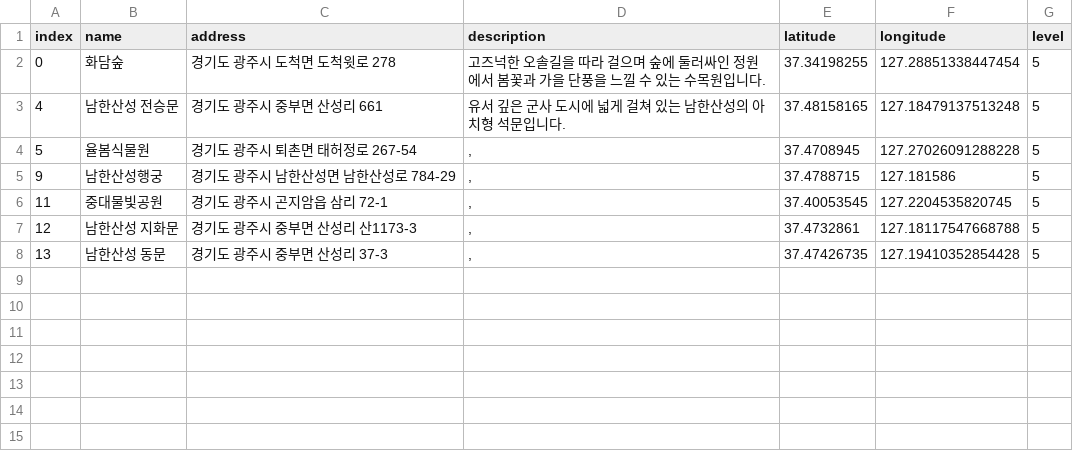
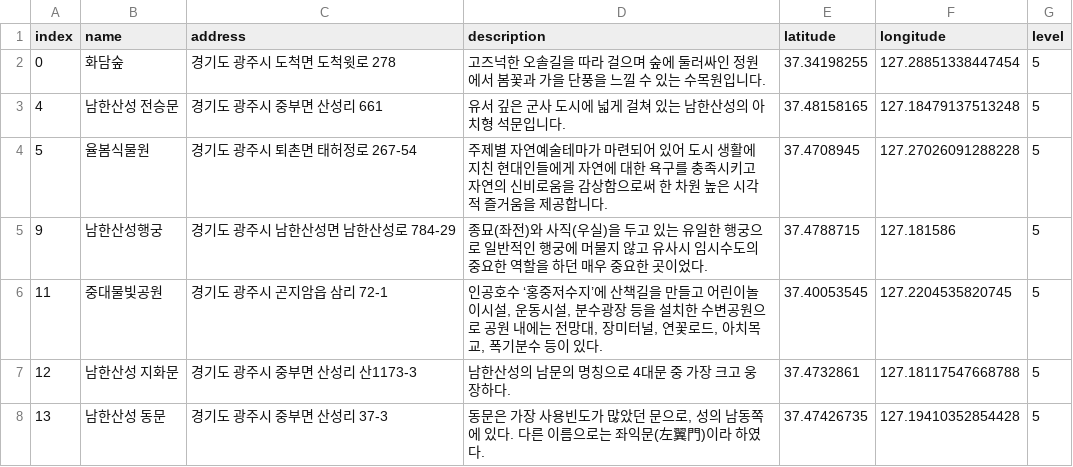
Before and after one commit to leedongyull/google-map-crawling, a CSV file: output/경기도/경기도_광주시.csv, drawn as a sheet.

Commit message:
Update 경기도_광주시.csv

```diff
--- a/output/경기도/경기도_광주시.csv
+++ b/output/경기도/경기도_광주시.csv
@@ -3,6 +3,6 @@ index,name,address,description,latitude,longitude,level
 4,남한산성 전승문,경기도 광주시 중부면 산성리 661,유서 깊은 군사 도시에 넓게 걸쳐 있는 남한산성의 아치형 석문입니다.,37.48158165,127.18479137513248,5
-5,율봄식물원,경기도 광주시 퇴촌면 태허정로 267-54,",",37.4708945,127.27026091288228,5
-9,남한산성행궁,경기도 광주시 남한산성면 남한산성로 784-29,",",37.4788715,127.181586,5
-11,중대물빛공원,경기도 광주시 곤지암읍 삼리 72-1,",",37.40053545,127.2204535820745,5
-12,남한산성 지화문,경기도 광주시 중부면 산성리 산1173-3,",",37.4732861,127.18117547668788,5
-13,남한산성 동문,경기도 광주시 중부면 산성리 37-3,",",37.47426735,127.19410352854428,5
+5,율봄식물원,경기도 광주시 퇴촌면 태허정로 267-54,"주제별 자연예술테마가 마련되어 있어 도시 생활에 지친 현대인들에게 자연에 대한 욕구를 충족시키고 자연의 신비로움을 감상함으로써 한 차원 높은 시각적 즐거움을 제공합니다.",37.4708945,127.27026091288228,5
+9,남한산성행궁,경기도 광주시 남한산성면 남한산성로 784-29,"종묘(좌전)와 사직(우실)을 두고 있는 유일한 행궁으로 일반적인 행궁에 머물지 않고 유사시 임시수도의 중요한 역할을 하던 매우 중요한 곳이었다.",37.4788715,127.181586,5
+11,중대물빛공원,경기도 광주시 곤지암읍 삼리 72-1,"인공호수 ‘홍중저수지’에 산책길을 만들고 어린이놀이시설, 운동시설, 분수광장 등을 설치한 수변공원으로 공원 내에는 전망대, 장미터널, 연꽃로드, 아치목교, 폭기분수 등이 있다.",37.40053545,127.2204535820745,5
+12,남한산성 지화문,경기도 광주시 중부면 산성리 산1173-3,"남한산성의 남문의 명칭으로 4대문 중 가장 크고 웅장하다.",37.4732861,127.18117547668788,5
+13,남한산성 동문,경기도 광주시 중부면 산성리 37-3,"동문은 가장 사용빈도가 많았던 문으로, 성의 남동쪽에 있다. 다른 이름으로는 좌익문(左翼門)이라 하였다.",37.47426735,127.19410352854428,5
```
